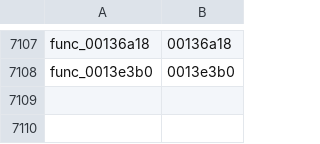
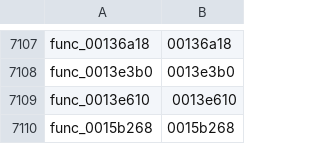
Before and after one commit to GovanifY/kh2, a TSV file: functions.tsv, drawn as a sheet; only a part is shown, gaps mark what is left out; the diff names each change by its address in the sheet, - before the commit and + after, or states it on an @@ line.

```diff
--- a/functions.tsv
+++ b/functions.tsv
+row 7109: func_0013e610 | 0013e610
+row 7110: func_0015b268 | 0015b268
```
Also changed, not shown: 2 other files.
